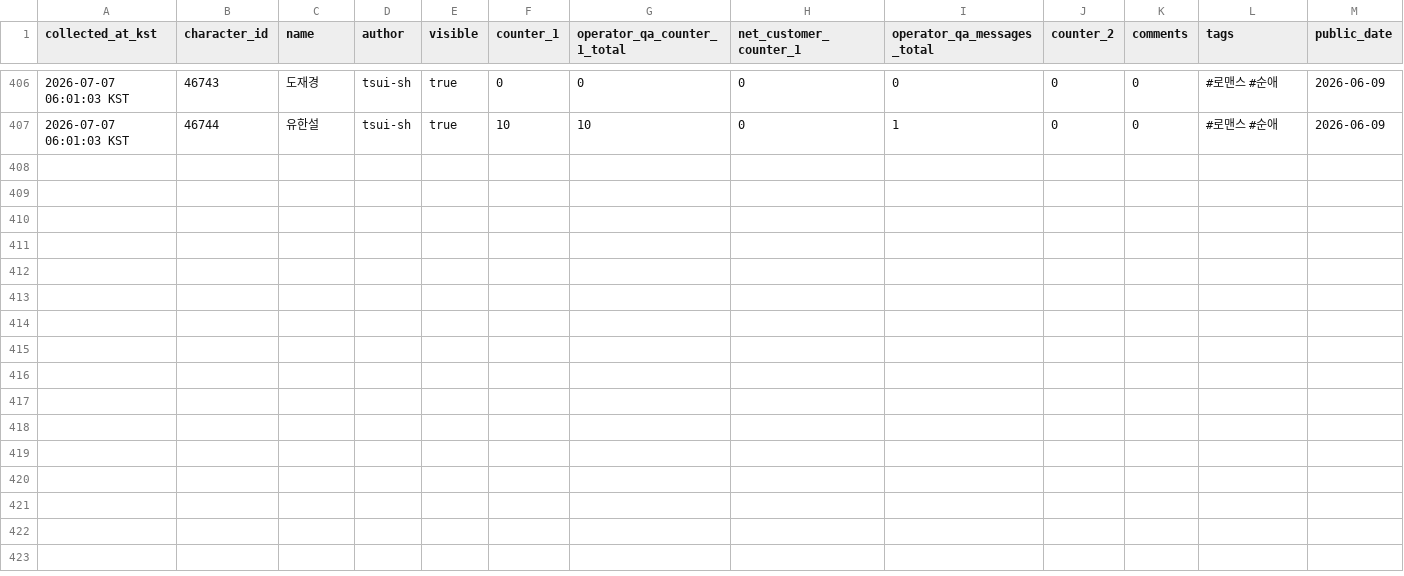
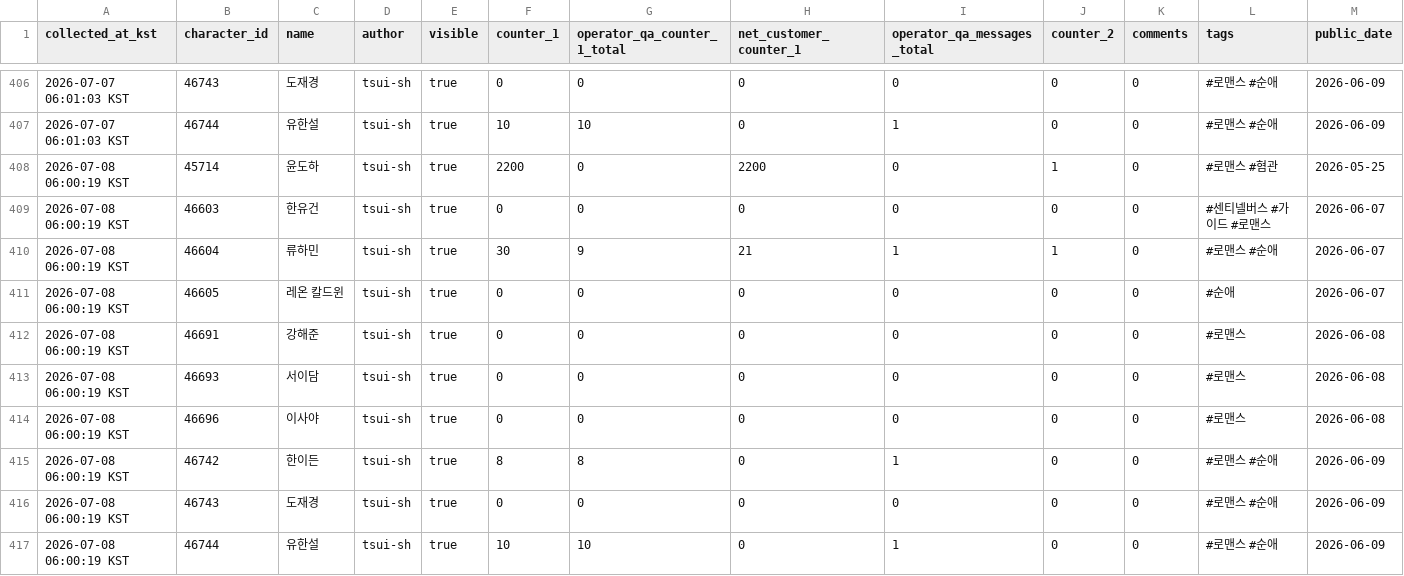
Before and after one commit to gdrpaul3-byte/yoon_doha_tracker, a CSV file: data/yoon-doha-stats.csv, drawn as a sheet; only a part is shown, gaps mark what is left out; rows hold the shown columns only; the diff names each change by its address in the sheet, - before the commit and + after, or states it on an @@ line.

Commit message:
Update Tingle character portfolio data

```diff
--- a/data/yoon-doha-stats.csv
+++ b/data/yoon-doha-stats.csv
+row 408: 2026-07-08 06:00:19 KST | 45714 | 윤도하 | tsui-sh | true | 2200 | 0 | 2200 | 0 | 1 | 0 | #로맨스 #혐관 | 2026-05-25
+row 409: 2026-07-08 06:00:19 KST | 46603 | 한유건 | tsui-sh | true | 0 | 0 | 0 | 0 | 0 | 0 | #센티넬버스 #가이드 #로맨스 | 2026-06-07
+row 410: 2026-07-08 06:00:19 KST | 46604 | 류하민 | tsui-sh | true | 30 | 9 | 21 | 1 | 1 | 0 | #로맨스 #순애 | 2026-06-07
+row 411: 2026-07-08 06:00:19 KST | 46605 | 레온 칼드윈 | tsui-sh | true | 0 | 0 | 0 | 0 | 0 | 0 | #순애 | 2026-06-07
+row 412: 2026-07-08 06:00:19 KST | 46691 | 강해준 | tsui-sh | true | 0 | 0 | 0 | 0 | 0 | 0 | #로맨스 | 2026-06-08
+row 413: 2026-07-08 06:00:19 KST | 46693 | 서이담 | tsui-sh | true | 0 | 0 | 0 | 0 | 0 | 0 | #로맨스 | 2026-06-08
+row 414: 2026-07-08 06:00:19 KST | 46696 | 이사야 | tsui-sh | true | 0 | 0 | 0 | 0 | 0 | 0 | #로맨스 | 2026-06-08
+row 415: 2026-07-08 06:00:19 KST | 46742 | 한이든 | tsui-sh | true | 8 | 8 | 0 | 1 | 0 | 0 | #로맨스 #순애 | 2026-06-09
+row 416: 2026-07-08 06:00:19 KST | 46743 | 도재경 | tsui-sh | true | 0 | 0 | 0 | 0 | 0 | 0 | #로맨스 #순애 | 2026-06-09
+row 417: 2026-07-08 06:00:19 KST | 46744 | 유한설 | tsui-sh | true | 10 | 10 | 0 | 1 | 0 | 0 | #로맨스 #순애 | 2026-06-09
```
Also changed, not shown: 2 other files.
